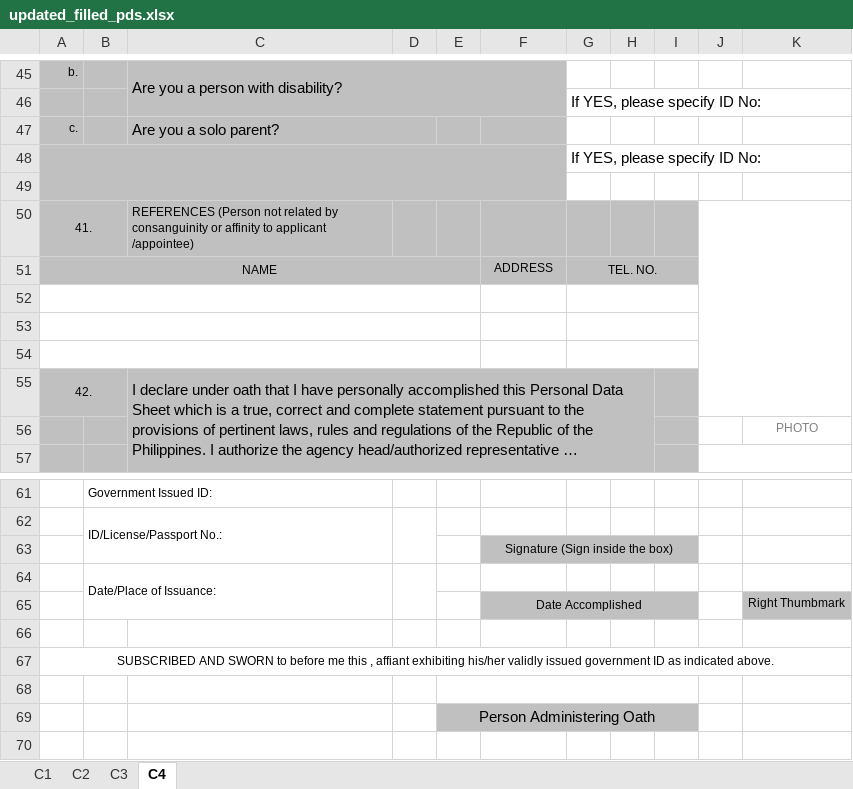
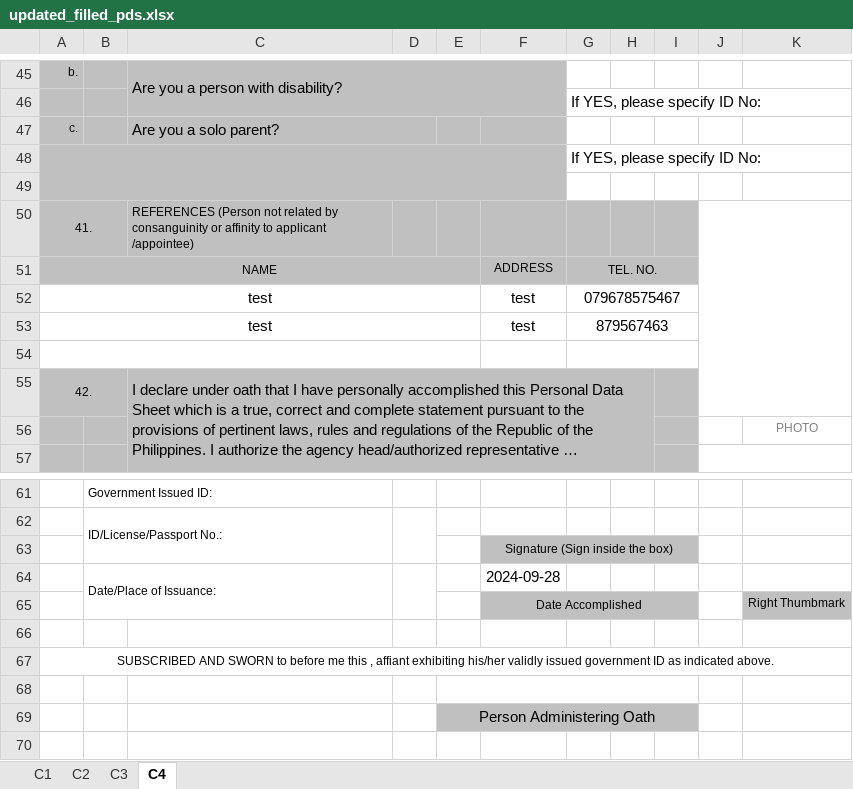
Before and after one commit to PUPT-HRIS/PUPTHRIS, an Excel workbook: backend/temp/updated_filled_pds.xlsx, sheet C4, drawn as a sheet; only a part is shown, gaps mark what is left out; long unchanged cells end in …; values as stored, in another font and other column widths than the file's, no borders; charts and pictures not drawn; the diff names each change by its address in the sheet, - before the commit and + after, or states it on an @@ line.

```diff
--- a/backend/temp/updated_filled_pds.xlsx (sheet C4)
+++ b/backend/temp/updated_filled_pds.xlsx (sheet C4)
-row 52: (empty)
+row 52: test |  |  |  |  | test | 079678575467
-row 53: (empty)
+row 53: test |  |  |  |  | test | 879567463
-F64: (empty)
+F64: 2024-09-28
```
Also changed, not shown: charts or pictures, 5 other files.
